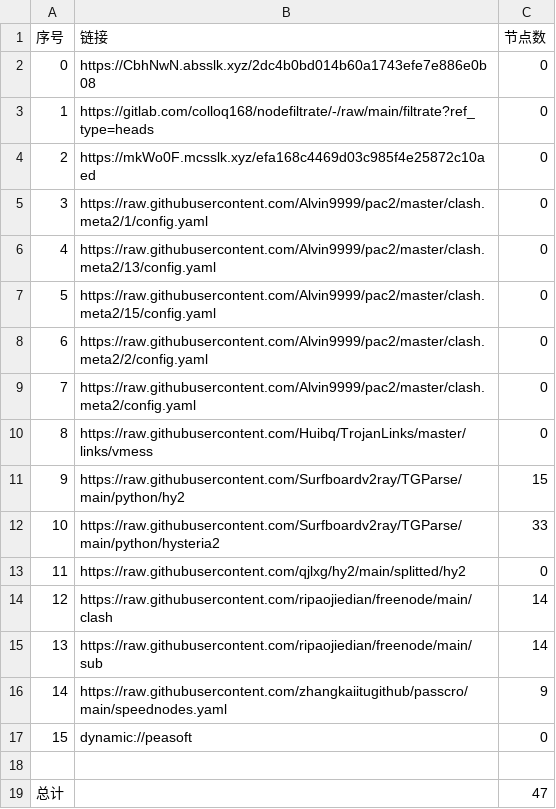
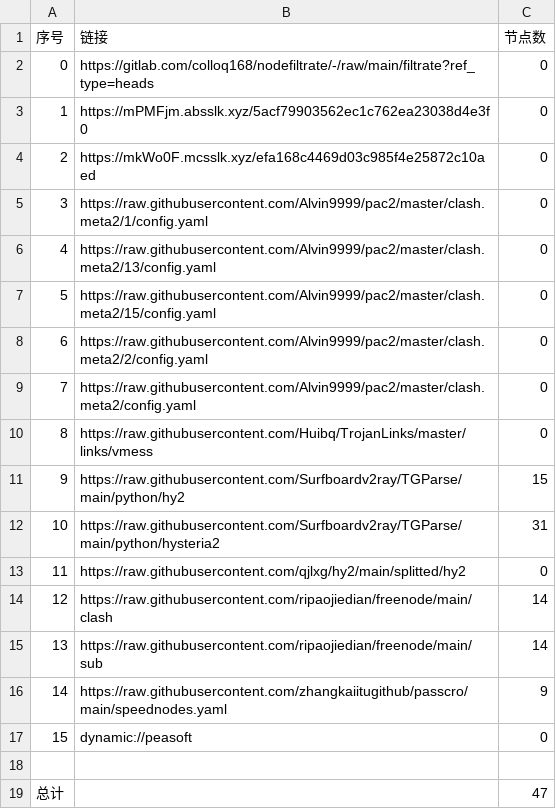
Before and after one commit to shtrend/AutoMergePublicNodes, a CSV file: list_result.csv, drawn as a sheet.

```diff
--- a/list_result.csv
+++ b/list_result.csv
@@ -1,4 +1,4 @@
 序号,链接,节点数
-0,https://CbhNwN.absslk.xyz/2dc4b0bd014b60a1743efe7e886e0b08,0
-1,https://gitlab.com/colloq168/nodefiltrate/-/raw/main/filtrate?ref_type=heads,0
+0,https://gitlab.com/colloq168/nodefiltrate/-/raw/main/filtrate?ref_type=heads,0
+1,https://mPMFjm.absslk.xyz/5acf79903562ec1c762ea23038d4e3f0,0
 2,https://mkWo0F.mcsslk.xyz/efa168c4469d03c985f4e25872c10aed,0
@@ -11,3 +11,3 @@
 9,https://raw.githubusercontent.com/Surfboardv2ray/TGParse/main/python/hy2,15
-10,https://raw.githubusercontent.com/Surfboardv2ray/TGParse/main/python/hysteria2,33
+10,https://raw.githubusercontent.com/Surfboardv2ray/TGParse/main/python/hysteria2,31
 11,https://raw.githubusercontent.com/qjlxg/hy2/main/splitted/hy2,0
```
Also changed, not shown: 6 other files.
